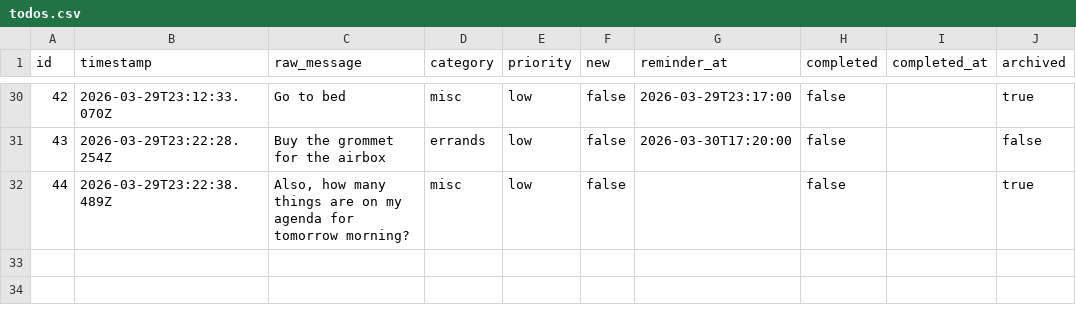
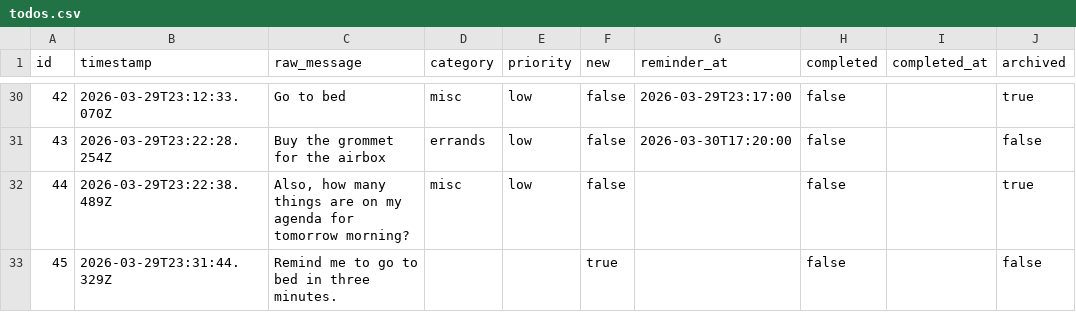
Before and after one commit to ChilliByte/stream-todo, a CSV file: todos.csv, drawn as a sheet; only a part is shown, gaps mark what is left out.

Commit message:
add: Remind me to go to bed in three minutes.

```diff
--- a/todos.csv
+++ b/todos.csv
@@ -32 +32,2 @@
 "44","2026-03-29T23:22:38.489Z","Also, how many things are on my agenda for tomorrow morning?","misc","low","false","","false","","true"
+"45","2026-03-29T23:31:44.329Z","Remind me to go to bed in three minutes.","","","true","","false","","false"
```
